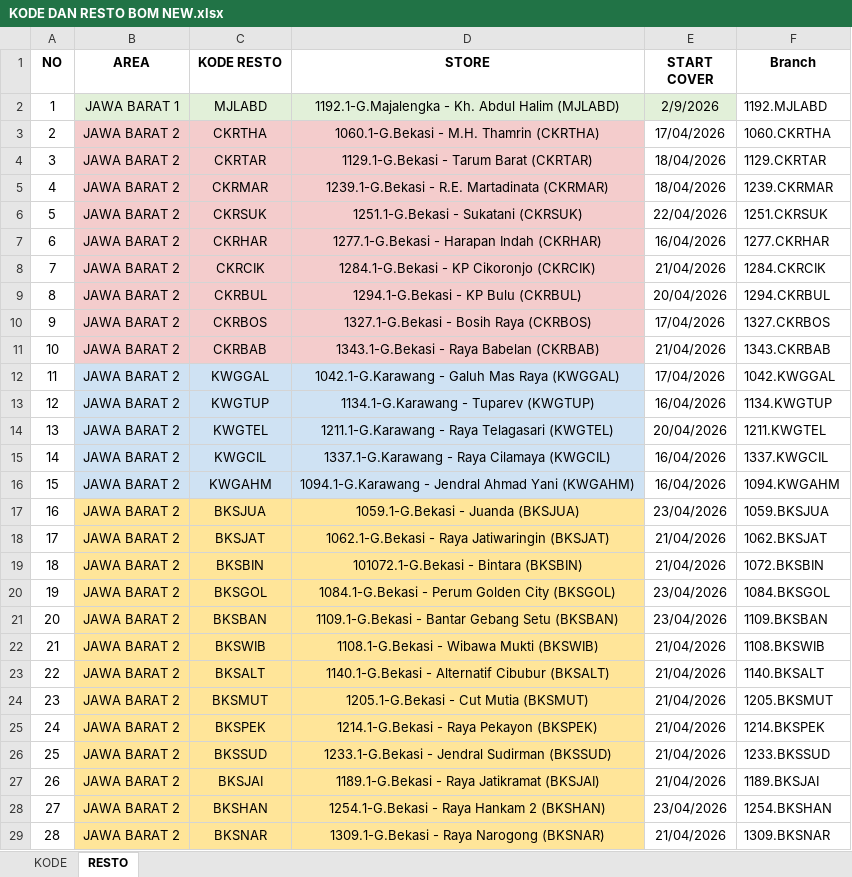
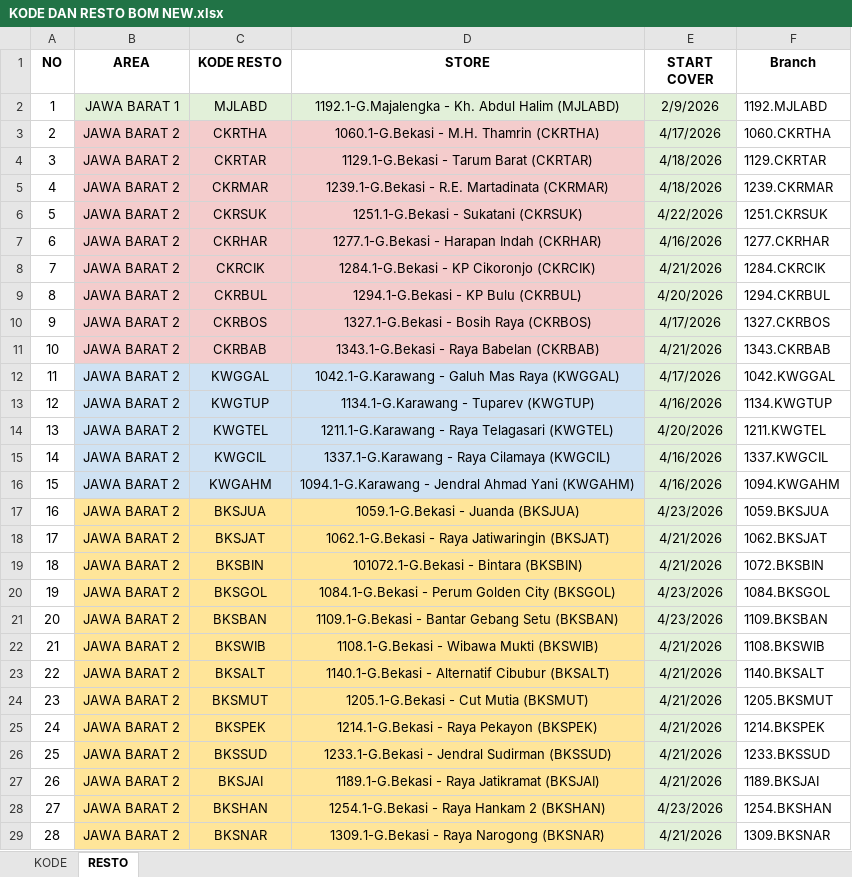
Before and after one commit to Analyst-FPnA/GIS-Cleaning, an Excel workbook: Master/KODE DAN RESTO BOM NEW.xlsx, sheet RESTO, drawn as a sheet; only a part is shown; values as stored, in another font and other column widths than the file's, no borders; the diff covers the shown part only; the diff names each change by its address in the sheet, - before the commit and + after, or states it on an @@ line.

Commit message:
Add files via upload

```diff
--- a/Master/KODE DAN RESTO BOM NEW.xlsx (sheet RESTO)
+++ b/Master/KODE DAN RESTO BOM NEW.xlsx (sheet RESTO)
-E3 (START COVER): 17/04/2026
+E3 (START COVER): 4/17/2026
-E3:E29 fill: none
+E3:E29 fill: #E2F0D9
-E4:E5 (START COVER): 18/04/2026
+E4:E5 (START COVER): 4/18/2026
-E6 (START COVER): 22/04/2026
+E6 (START COVER): 4/22/2026
-E7 (START COVER): 16/04/2026
+E7 (START COVER): 4/16/2026
-E8 (START COVER): 21/04/2026
+E8 (START COVER): 4/21/2026
-E9 (START COVER): 20/04/2026
+E9 (START COVER): 4/20/2026
-E10 (START COVER): 17/04/2026
+E10 (START COVER): 4/17/2026
-E11 (START COVER): 21/04/2026
+E11 (START COVER): 4/21/2026
-E12 (START COVER): 17/04/2026
+E12 (START COVER): 4/17/2026
-E13 (START COVER): 16/04/2026
+E13 (START COVER): 4/16/2026
-E14 (START COVER): 20/04/2026
+E14 (START COVER): 4/20/2026
-E15:E16 (START COVER): 16/04/2026
+E15:E16 (START COVER): 4/16/2026
-E17 (START COVER): 23/04/2026
+E17 (START COVER): 4/23/2026
-E18:E19 (START COVER): 21/04/2026
+E18:E19 (START COVER): 4/21/2026
-E20:E21 (START COVER): 23/04/2026
+E20:E21 (START COVER): 4/23/2026
-E22:E27 (START COVER): 21/04/2026
+E22:E27 (START COVER): 4/21/2026
-E28 (START COVER): 23/04/2026
+E28 (START COVER): 4/23/2026
-E29 (START COVER): 21/04/2026
+E29 (START COVER): 4/21/2026
```
Also changed, not shown: 51 edited cells and cell formats elsewhere in this sheet.
